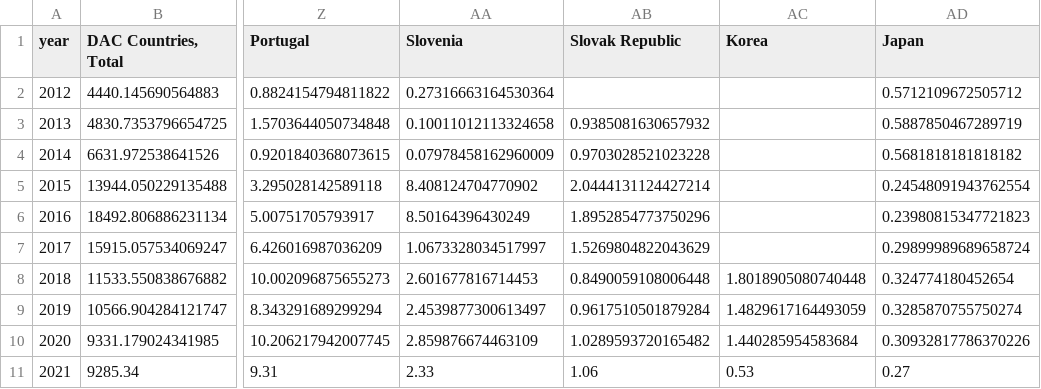
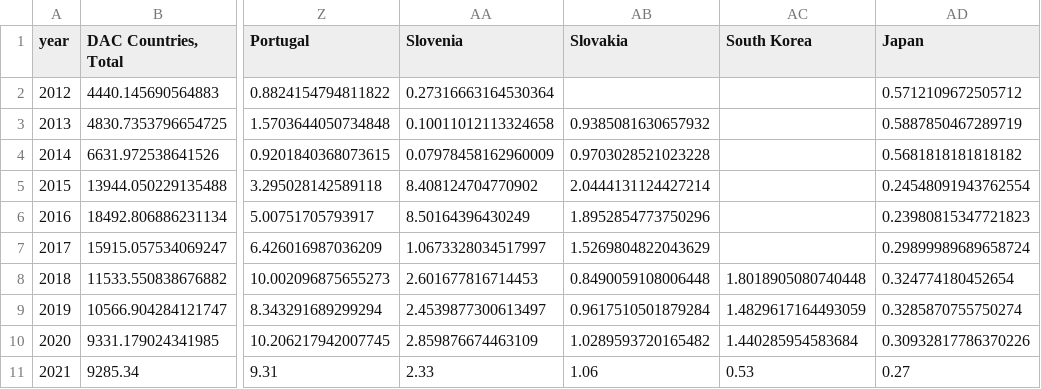
Before and after one commit to ONEcampaign/ukraine_oda_tracker, a CSV file: output/idrc_constant.csv, drawn as a sheet; only a part is shown, gaps mark what is left out; the diff names each change by its address in the sheet, - before the commit and + after, or states it on an @@ line.

```diff
--- a/output/idrc_constant.csv
+++ b/output/idrc_constant.csv
-AB1: Slovak Republic
+AB1: Slovakia
-AC1: Korea
+AC1: South Korea
```
Also changed, not shown: output/idrc_share.csv, 6 other files.
